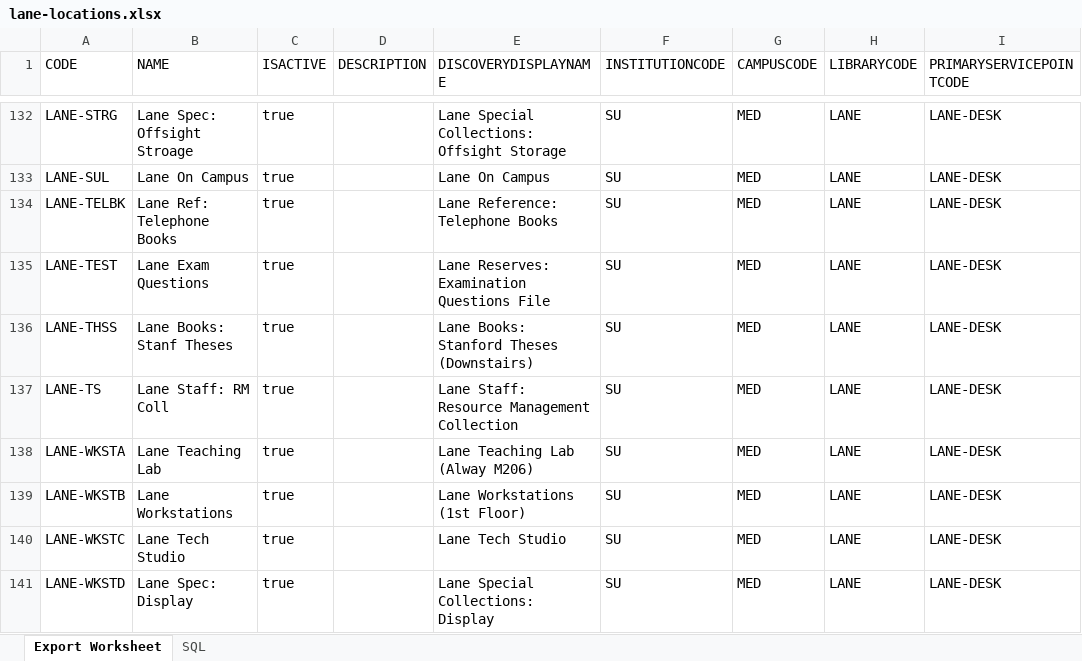
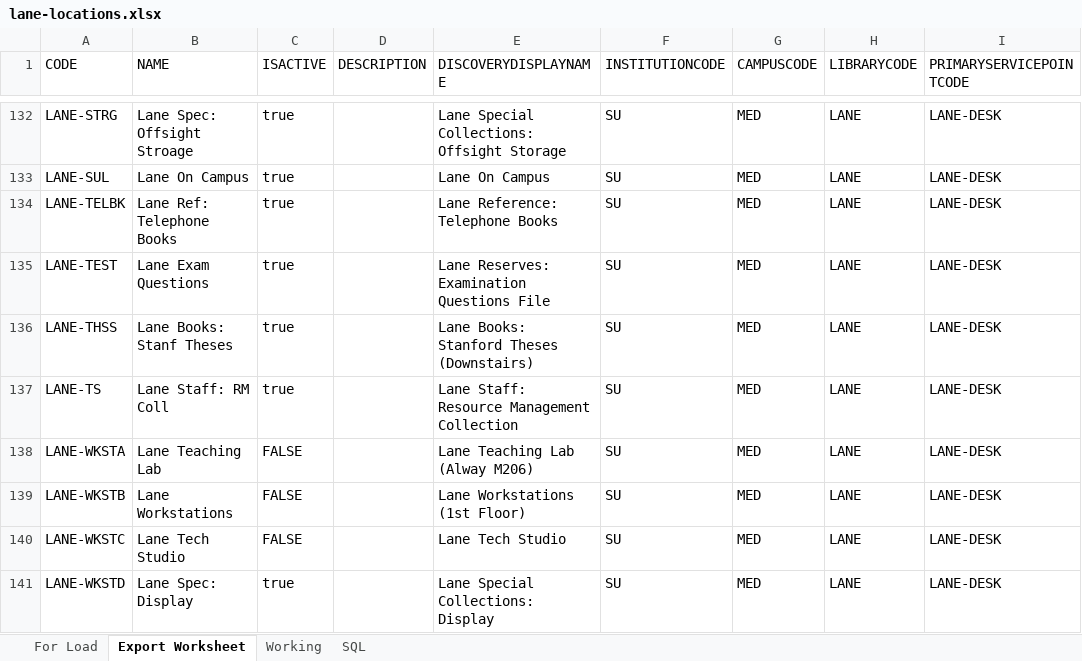
Before and after one commit to sul-dlss/folio-lane-migration, an Excel workbook: lane-locations.xlsx, sheet Export Worksheet, drawn as a sheet; only a part is shown, gaps mark what is left out; values as stored, in another font and other column widths than the file's, no cell formats; the diff covers the shown part only; the diff names each change by its address in the sheet, - before the commit and + after, or states it on an @@ line.

```diff
--- a/lane-locations.xlsx (sheet Export Worksheet)
+++ b/lane-locations.xlsx (sheet Export Worksheet)
+sheet tab: For Load
+sheet tab: Working
-C138:C140 (ISACTIVE): true
+C138:C140 (ISACTIVE): FALSE
```
Also changed, not shown: 20 edited cells elsewhere in this sheet, cell formats.
